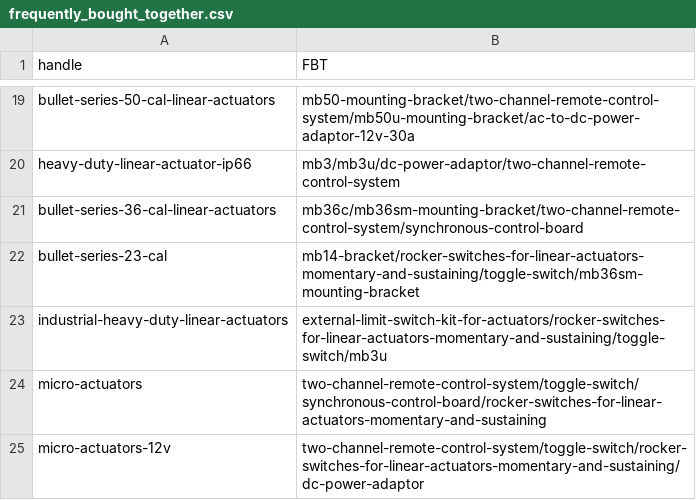
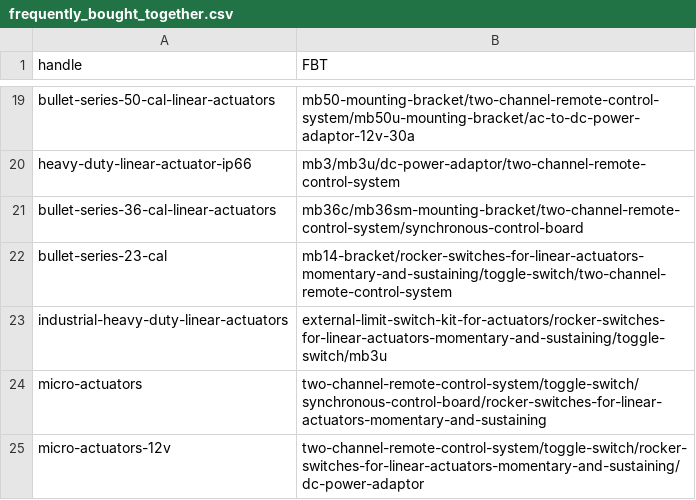
Before and after one commit to firgelliauto/canada, a CSV file: assets/frequently_bought_together.csv, drawn as a sheet; only a part is shown, gaps mark what is left out.

Commit message:
test

```diff
--- a/assets/frequently_bought_together.csv
+++ b/assets/frequently_bought_together.csv
@@ -21,3 +21,3 @@ heavy-duty-linear-actuator-ip66,mb3/mb3u/dc-power-adaptor/two-channel-remote-con
 bullet-series-36-cal-linear-actuators,mb36c/mb36sm-mounting-bracket/two-channel-remote-control-system/synchronous-control-board
-bullet-series-23-cal,mb14-bracket/rocker-switches-for-linear-actuators-momentary-and-sustaining/toggle-switch/mb36sm-mounting-bracket
+bullet-series-23-cal,mb14-bracket/rocker-switches-for-linear-actuators-momentary-and-sustaining/toggle-switch/two-channel-remote-control-system
 industrial-heavy-duty-linear-actuators,external-limit-switch-kit-for-actuators/rocker-switches-for-linear-actuators-momentary-and-sustaining/toggle-switch/mb3u
```
